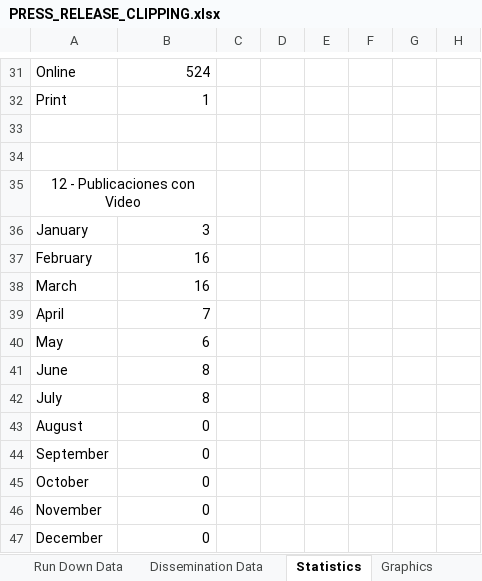
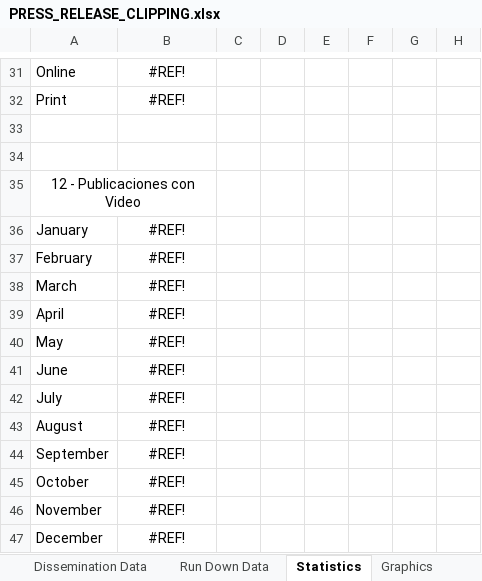
Before and after one commit to pabloegpf1/Communications-Reporting-Tool, an Excel workbook: views/templates/PRESS_RELEASE_CLIPPING.xlsx, sheet Statistics, drawn as a sheet; only a part is shown, gaps mark what is left out; values as stored, in another font and other column widths than the file's, no borders; the diff covers the shown part only; the diff names each change by its address in the sheet, - before the commit and + after, or states it on an @@ line.

Commit message:
Clipping sheet completed

```diff
--- a/views/templates/PRESS_RELEASE_CLIPPING.xlsx (sheet Statistics)
+++ b/views/templates/PRESS_RELEASE_CLIPPING.xlsx (sheet Statistics)
@@ sheet tab order changed: Dissemination Data | Run Down Data | Statistics | Graphics @@
-B31: 524
+B31: #REF!
-B31:B32 alignment: right
+B31:B32 alignment: center
-B32: 1
+B32: #REF!
-B36: 3
+B36: #REF!
-B36:B47 alignment: right
+B36:B47 alignment: center
-B37:B38: 16
+B37:B38: #REF!
-B39: 7
+B39: #REF!
-B40: 6
+B40: #REF!
-B41:B42: 8
+B41:B42: #REF!
-B43:B47: 0
+B43:B47: #REF!
```
Also changed, not shown: 12 added rows, 12 removed rows, 25 edited cells and cell formats elsewhere in this sheet, sheet Clipping, sheet SM Shares, sheet Dissemination Data, other sheet tabs, formulas that keep their value, charts or pictures, 8 other files.
